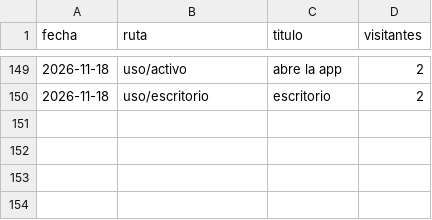
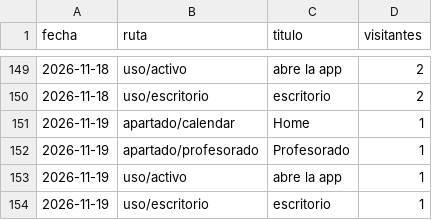
Before and after one commit to jaandrix/bitacora-panel, a CSV file: datos/apartados.csv, drawn as a sheet; only a part is shown, gaps mark what is left out.

```diff
--- a/datos/apartados.csv
+++ b/datos/apartados.csv
@@ -150 +150,5 @@ fecha,ruta,titulo,visitantes
 2026-11-18,uso/escritorio,escritorio,2
+2026-11-19,apartado/calendar,Home,1
+2026-11-19,apartado/profesorado,Profesorado,1
+2026-11-19,uso/activo,abre la app,1
+2026-11-19,uso/escritorio,escritorio,1
```
Also changed, not shown: datos/web.csv.
